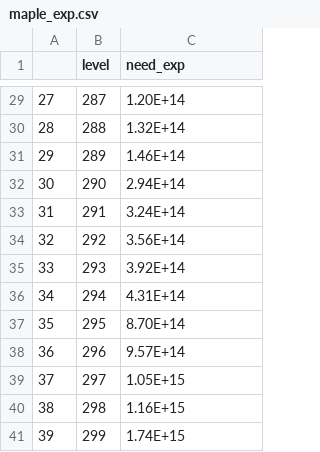
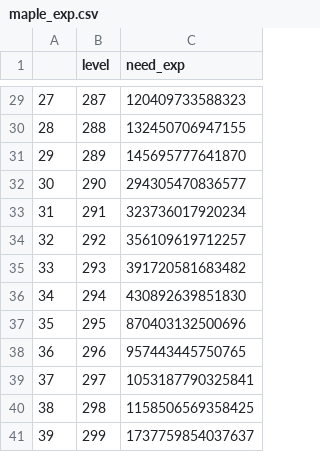
Before and after one commit to BOKJUNSOO/rankingflow, a CSV file: data/maple_exp.csv, drawn as a sheet; only a part is shown, gaps mark what is left out; the diff covers the shown part only.

```diff
--- a/data/maple_exp.csv
+++ b/data/maple_exp.csv
@@ -29,13 +29,13 @@
-27,287,1.20E+14
-28,288,1.32E+14
-29,289,1.46E+14
-30,290,2.94E+14
-31,291,3.24E+14
-32,292,3.56E+14
-33,293,3.92E+14
-34,294,4.31E+14
-35,295,8.70E+14
-36,296,9.57E+14
-37,297,1.05E+15
-38,298,1.16E+15
-39,299,1.74E+15
+27,287,120409733588323
+28,288,132450706947155
+29,289,145695777641870
+30,290,294305470836577
+31,291,323736017920234
+32,292,356109619712257
+33,293,391720581683482
+34,294,430892639851830
+35,295,870403132500696
+36,296,957443445750765
+37,297,1053187790325841
+38,298,1158506569358425
+39,299,1737759854037637
```
Also changed, not shown: 27 edited cells elsewhere in this file.
